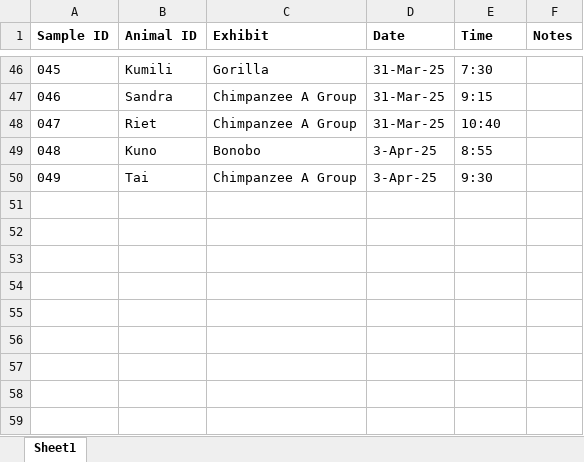
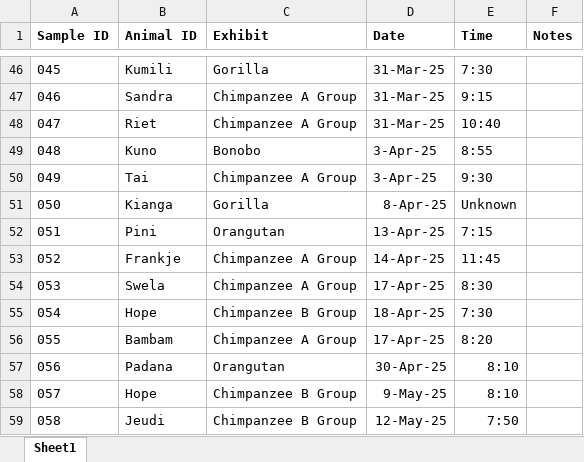
Before and after one commit to reenadebray/mpi-eva-praktikum-2025, an Excel workbook: Praktikum Sample Tracking.xlsx, sheet Sheet1, drawn as a sheet; only a part is shown, gaps mark what is left out; values as stored, in another font and other column widths than the file's, no borders; the diff names each change by its address in the sheet, - before the commit and + after, or states it on an @@ line.

Commit message:
Add files via upload

```diff
--- a/Praktikum Sample Tracking.xlsx (sheet Sheet1)
+++ b/Praktikum Sample Tracking.xlsx (sheet Sheet1)
+row 51: 050 | Kianga | Gorilla | 8-Apr-25 | Unknown
+row 52: 051 | Pini | Orangutan | 13-Apr-25 | 7:15
+row 53: 052 | Frankje | Chimpanzee A Group | 14-Apr-25 | 11:45
+row 54: 053 | Swela | Chimpanzee A Group | 17-Apr-25 | 8:30
+row 55: 054 | Hope | Chimpanzee B Group | 18-Apr-25 | 7:30
+row 56: 055 | Bambam | Chimpanzee A Group | 17-Apr-25 | 8:20
+row 57: 056 | Padana | Orangutan | 30-Apr-25 | 8:10
+row 58: 057 | Hope | Chimpanzee B Group | 9-May-25 | 8:10
+row 59: 058 | Jeudi | Chimpanzee B Group | 12-May-25 | 7:50
```
